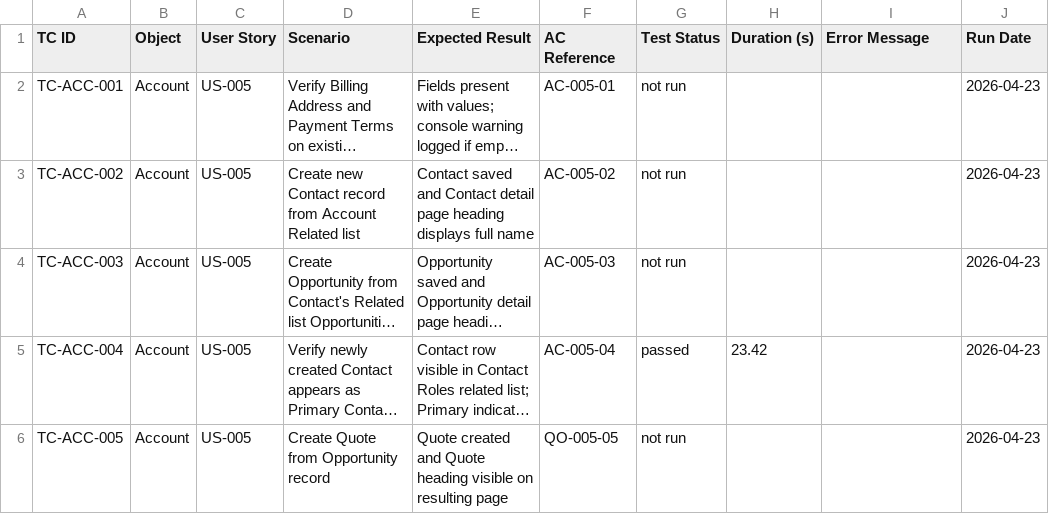
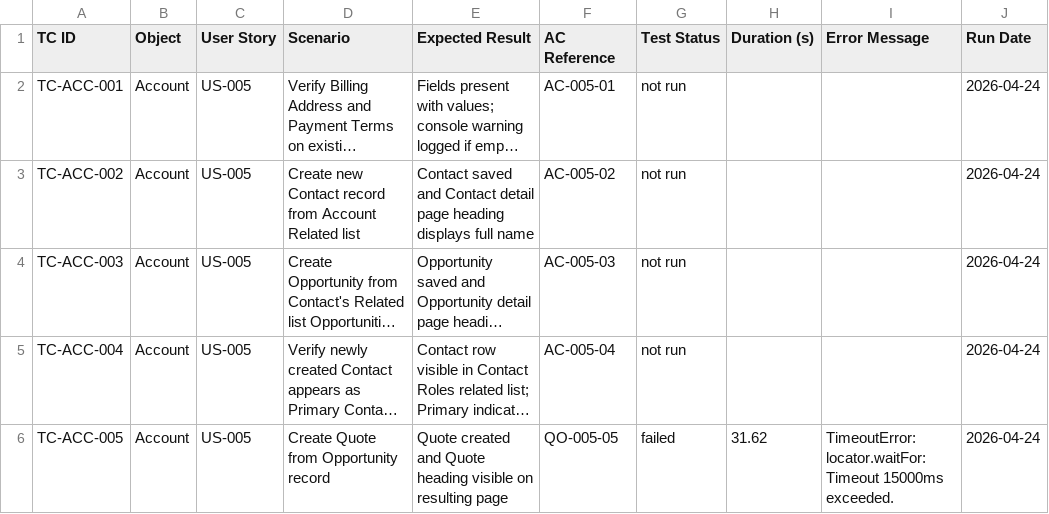
Before and after one commit to nikhilgupta-cloud/SalesforceE2E, a CSV file: reports/scenario-matrix.csv, drawn as a sheet; long unchanged cells end in …; the diff names each change by its address in the sheet, - before the commit and + after, or states it on an @@ line.

```diff
--- a/reports/scenario-matrix.csv
+++ b/reports/scenario-matrix.csv
-J2:J6 (Run Date): 2026-04-23
+J2:J6 (Run Date): 2026-04-24
-G5 (Test Status): passed
+G5 (Test Status): not run
-H5 (Duration (s)): 23.42
+H5 (Duration (s)): (empty)
-G6 (Test Status): not run
+G6 (Test Status): failed
-H6 (Duration (s)): (empty)
+H6 (Duration (s)): 31.62
-I6 (Error Message): (empty)
+I6 (Error Message): TimeoutError: locator.waitFor: Timeout 15000ms exceeded.
```
Also changed, not shown: reports/test-results.csv, 15 other files.
